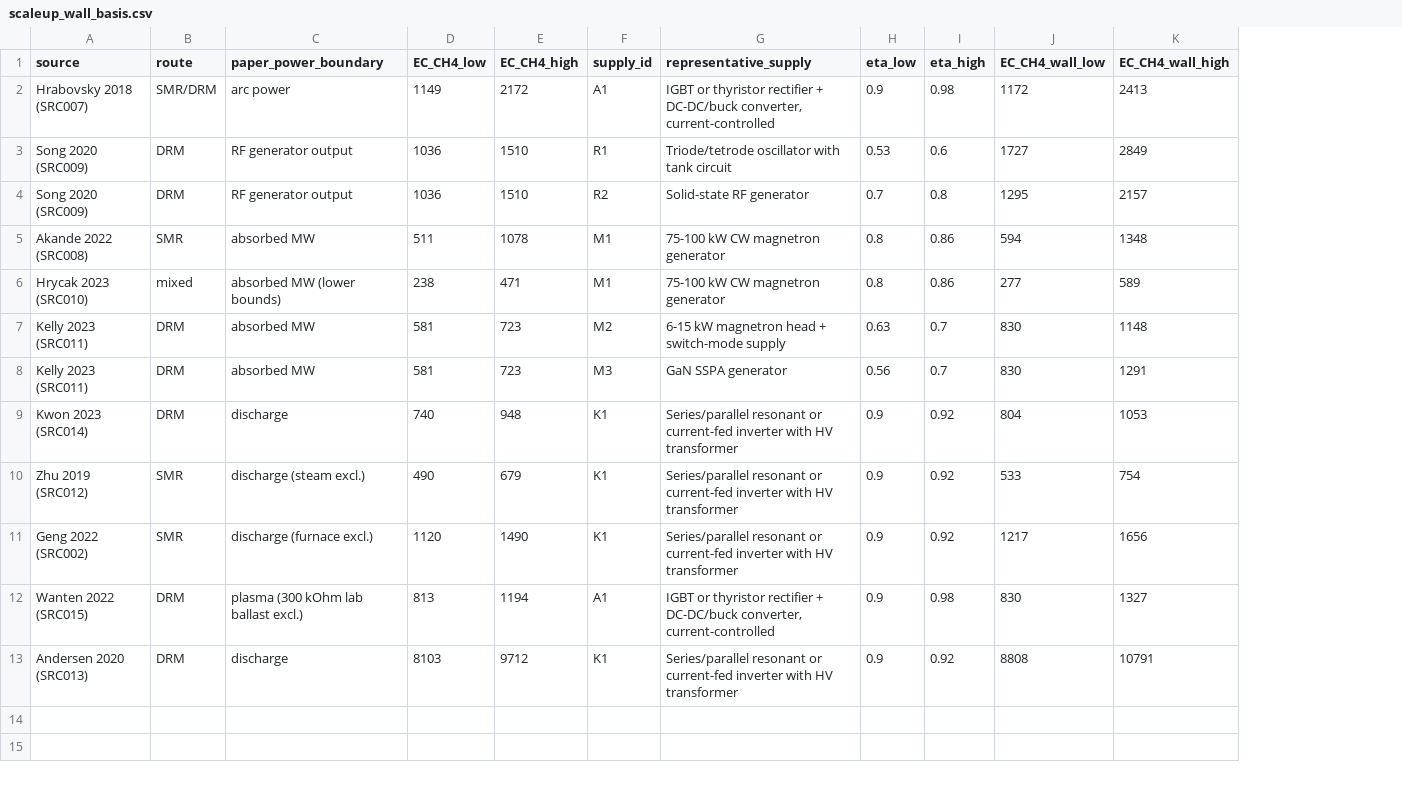
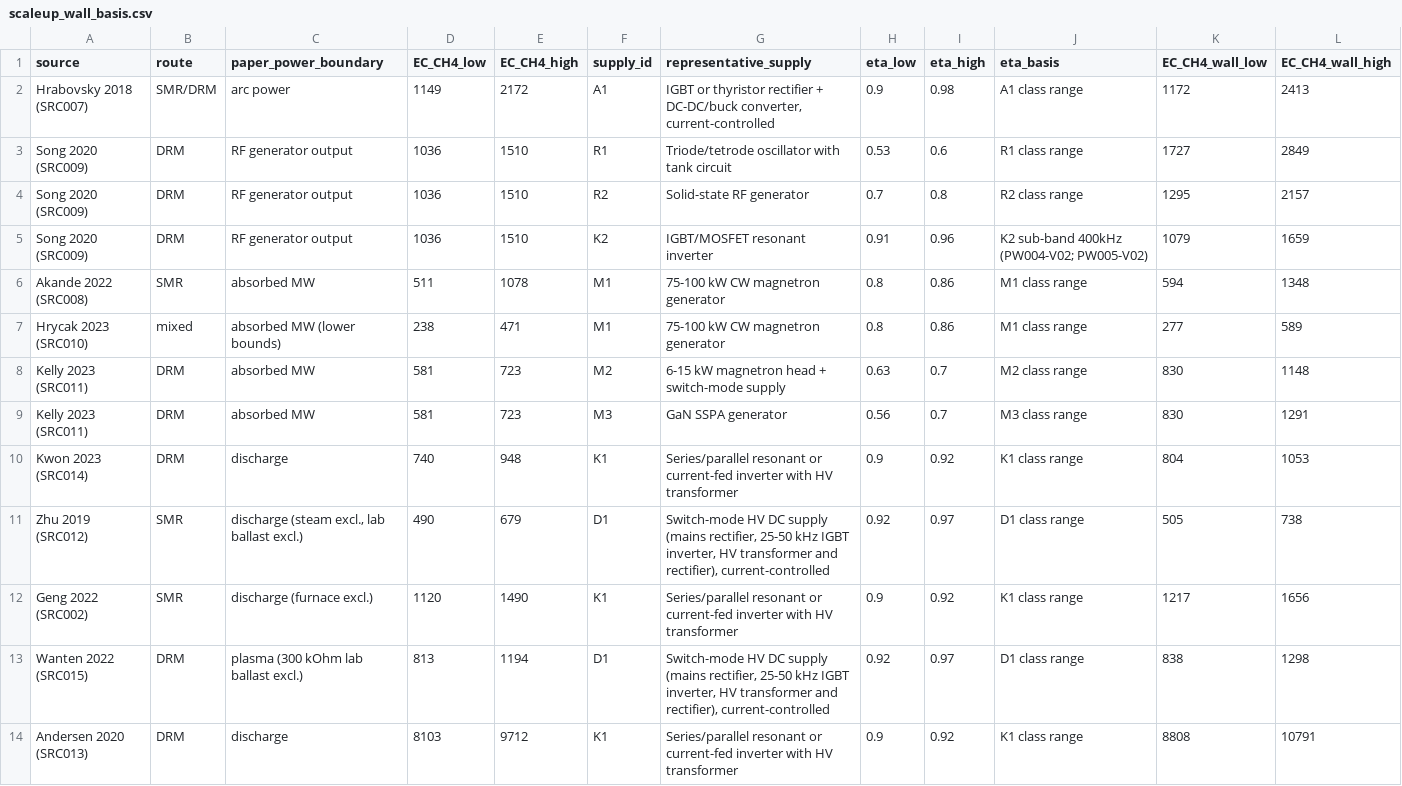
Before and after one commit to bulfinb/plasma-power-supply-constraints, a CSV file: power_systems/figures/scaleup_wall_basis.csv, drawn as a sheet; addresses are those after the commit; the diff names each change by its address in the sheet, - before the commit and + after, or states it on an @@ line.

```diff
--- a/power_systems/figures/scaleup_wall_basis.csv
+++ b/power_systems/figures/scaleup_wall_basis.csv
+column J (eta_basis), rows 2-4: A1 class range | R1 class range | R2 class range; rows 6-14: M1 class range | M1 class range | M2 class range | M3 class range | K1 class range | D1 class range | K1 class range | D1 class range | K1 class range
+row 5: Song 2020 (SRC009) | DRM | RF generator output | 1036 | 1510 | K2 | IGBT/MOSFET resonant inverter | 0.91 | 0.96 | K2 sub-band 400kHz (PW004-V02; PW005-V02) | 1079 | 1659
-C11 (paper_power_boundary): discharge (steam excl.)
+C11 (paper_power_boundary): discharge (steam excl., lab ballast excl.)
-F11 (supply_id): K1
+F11 (supply_id): D1
-G11 (representative_supply): Series/parallel resonant or current-fed inverter with HV transformer
+G11 (representative_supply): Switch-mode HV DC supply (mains rectifier, 25-50 kHz IGBT inverter, HV transformer and rectifier), current-controlled
-H11 (eta_low): 0.9
+H11 (eta_low): 0.92
-I11 (eta_high): 0.92
+I11 (eta_high): 0.97
-K11 (EC_CH4_wall_low): 533
+K11 (EC_CH4_wall_low): 505
-L11 (EC_CH4_wall_high): 754
+L11 (EC_CH4_wall_high): 738
-F13 (supply_id): A1
+F13 (supply_id): D1
-G13 (representative_supply): IGBT or thyristor rectifier + DC-DC/buck converter, current-controlled
+G13 (representative_supply): Switch-mode HV DC supply (mains rectifier, 25-50 kHz IGBT inverter, HV transformer and rectifier), current-controlled
-H13 (eta_low): 0.9
+H13 (eta_low): 0.92
-I13 (eta_high): 0.98
+I13 (eta_high): 0.97
-K13 (EC_CH4_wall_low): 830
+K13 (EC_CH4_wall_low): 838
-L13 (EC_CH4_wall_high): 1327
+L13 (EC_CH4_wall_high): 1298
```
Also changed, not shown: power_systems/human_check_worksheet.csv, power_systems/source_register.csv, 17 other files.
